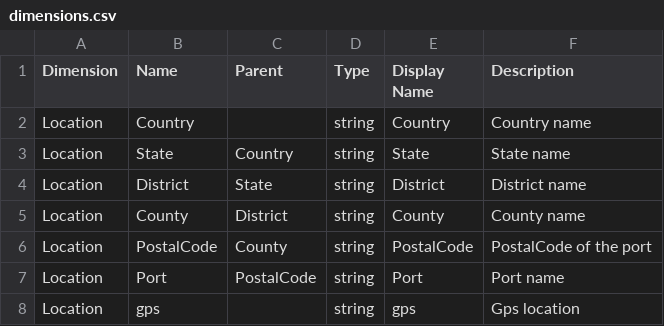
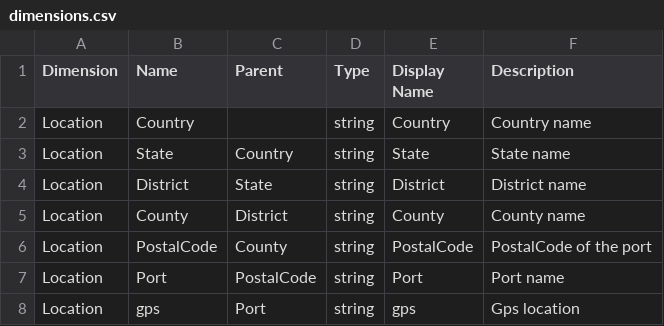
Before and after one commit to sreekants/cospy, a CSV file: config/data/dimensions.csv, drawn as a sheet.

```diff
--- a/config/data/dimensions.csv
+++ b/config/data/dimensions.csv
@@ -7,2 +7,2 @@ Location,PostalCode,County,string,PostalCode,PostalCode of the port
 Location,Port,PostalCode,string,Port,Port name
-Location,gps,,string,gps,Gps location
+Location,gps,Port,string,gps,Gps location
```
Also changed, not shown: 11 other files.
